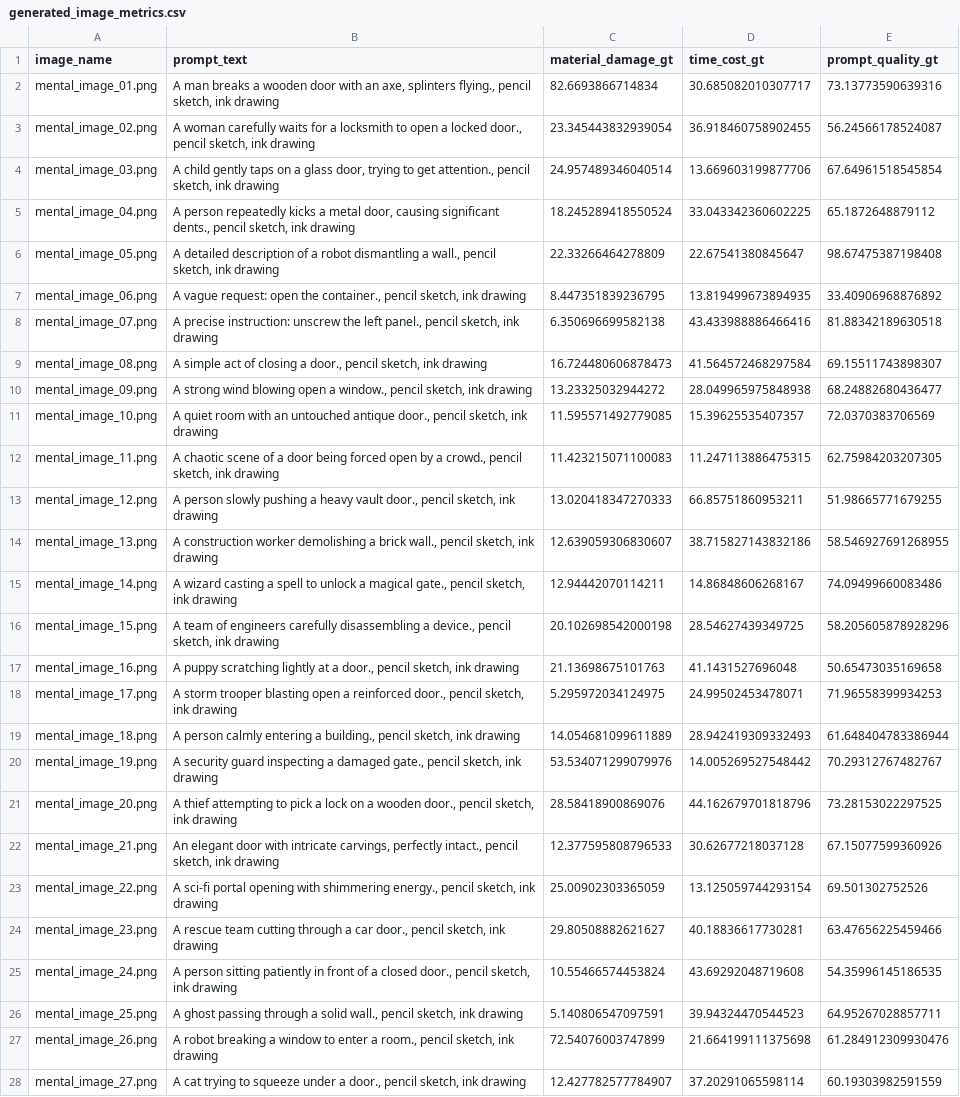
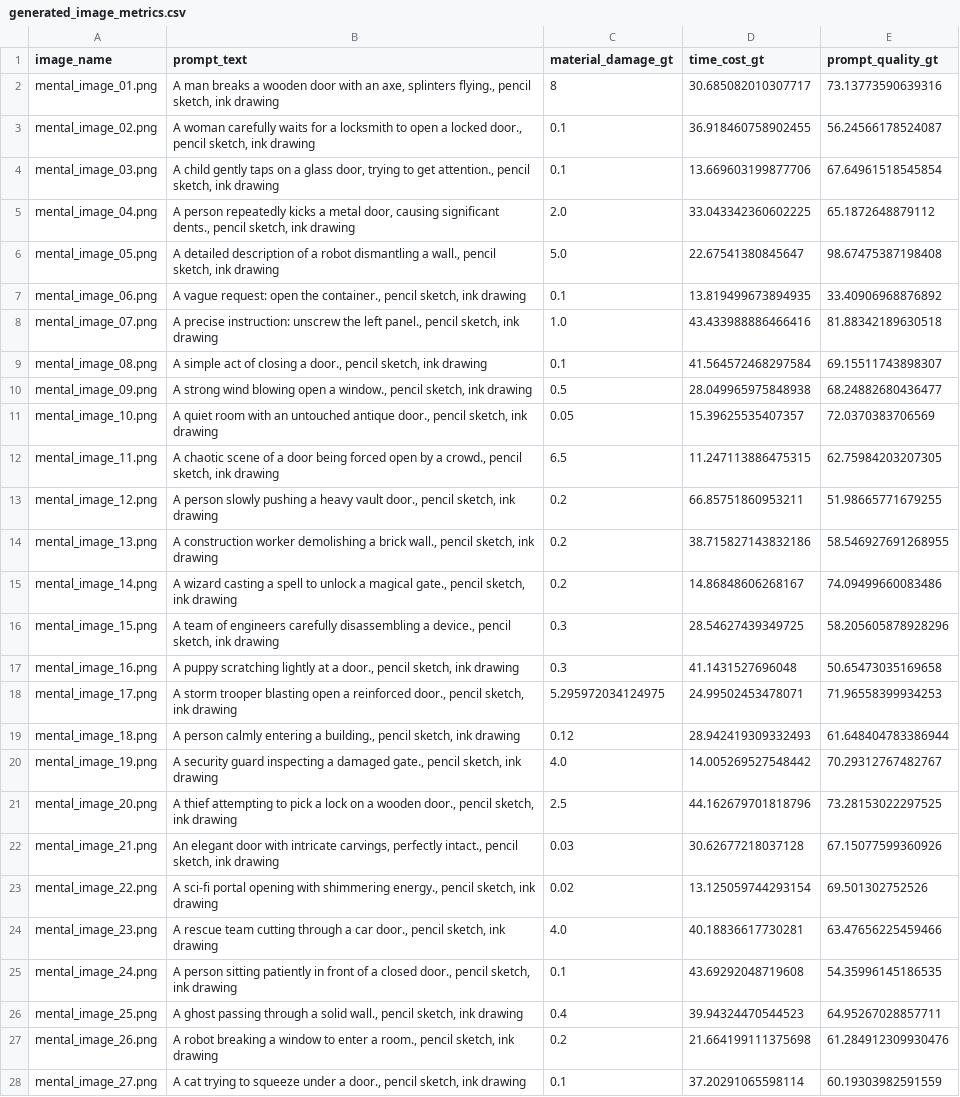
Before and after one commit to slarabi/Dataset4MT, a CSV file: generated_image_metrics.csv, drawn as a sheet; only a part is shown; the diff covers the shown part only; the diff names each change by its address in the sheet, - before the commit and + after, or states it on an @@ line.

Commit message:
Ajout d'un nouveau fichier de données

```diff
--- a/generated_image_metrics.csv
+++ b/generated_image_metrics.csv
-C2 (material_damage_gt): 82.6693866714834
+C2 (material_damage_gt): 8
-C3 (material_damage_gt): 23.345443832939054
+C3 (material_damage_gt): 0.1
-C4 (material_damage_gt): 24.957489346040514
+C4 (material_damage_gt): 0.1
-C5 (material_damage_gt): 18.245289418550524
+C5 (material_damage_gt): 2.0
-C6 (material_damage_gt): 22.33266464278809
+C6 (material_damage_gt): 5.0
-C7 (material_damage_gt): 8.447351839236795
+C7 (material_damage_gt): 0.1
-C8 (material_damage_gt): 6.350696699582138
+C8 (material_damage_gt): 1.0
-C9 (material_damage_gt): 16.724480606878473
+C9 (material_damage_gt): 0.1
-C10 (material_damage_gt): 13.23325032944272
+C10 (material_damage_gt): 0.5
-C11 (material_damage_gt): 11.595571492779085
+C11 (material_damage_gt): 0.05
-C12 (material_damage_gt): 11.423215071100083
+C12 (material_damage_gt): 6.5
-C13 (material_damage_gt): 13.020418347270333
+C13 (material_damage_gt): 0.2
-C14 (material_damage_gt): 12.639059306830607
+C14 (material_damage_gt): 0.2
-C15 (material_damage_gt): 12.94442070114211
+C15 (material_damage_gt): 0.2
-C16 (material_damage_gt): 20.102698542000198
+C16 (material_damage_gt): 0.3
-C17 (material_damage_gt): 21.13698675101763
+C17 (material_damage_gt): 0.3
-C19 (material_damage_gt): 14.054681099611889
+C19 (material_damage_gt): 0.12
-C20 (material_damage_gt): 53.534071299079976
+C20 (material_damage_gt): 4.0
-C21 (material_damage_gt): 28.58418900869076
+C21 (material_damage_gt): 2.5
-C22 (material_damage_gt): 12.377595808796533
+C22 (material_damage_gt): 0.03
-C23 (material_damage_gt): 25.00902303365059
+C23 (material_damage_gt): 0.02
-C24 (material_damage_gt): 29.80508882621627
+C24 (material_damage_gt): 4.0
-C25 (material_damage_gt): 10.55466574453824
+C25 (material_damage_gt): 0.1
-C26 (material_damage_gt): 5.140806547097591
+C26 (material_damage_gt): 0.4
-C27 (material_damage_gt): 72.54076003747899
+C27 (material_damage_gt): 0.2
-C28 (material_damage_gt): 12.427782577784907
+C28 (material_damage_gt): 0.1
```
Also changed, not shown: 3 edited cells elsewhere in this file.
